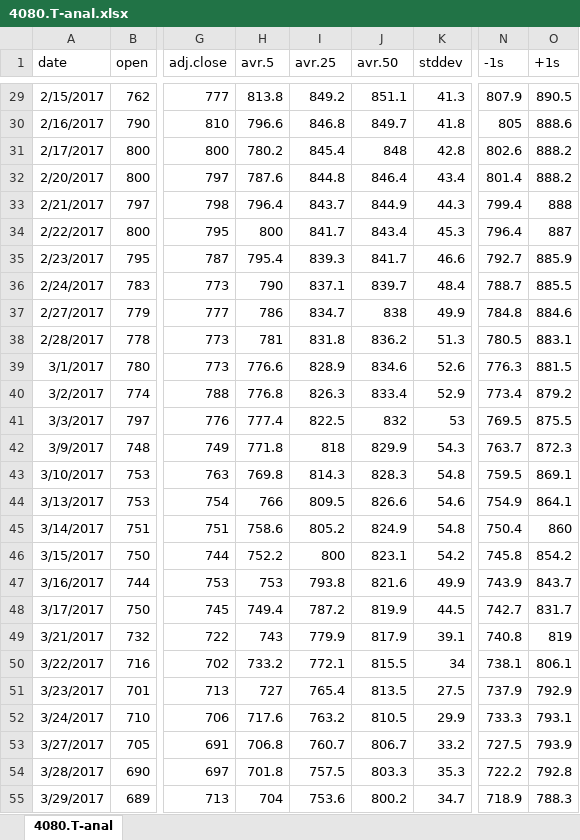
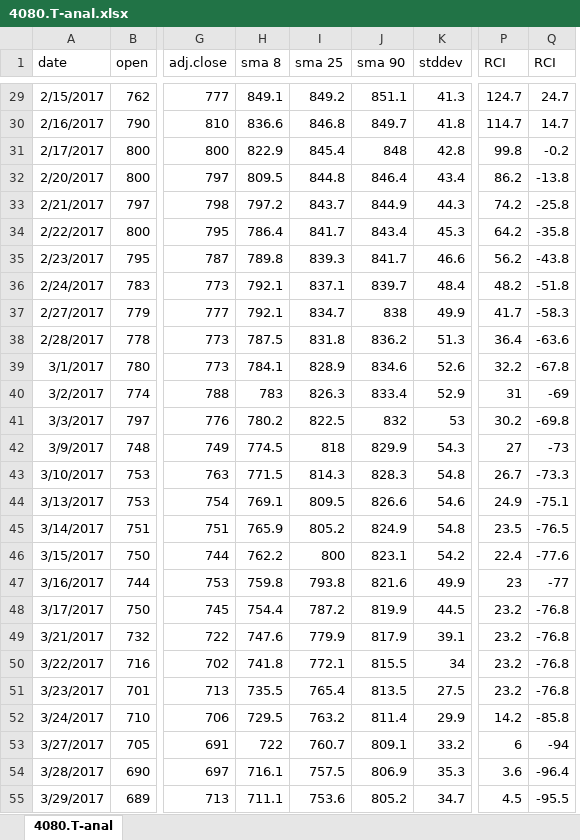
Before and after one commit to una1veritas/Workspace, an Excel workbook: PyScraping/data/4080.T-anal.xlsx, sheet 4080.T-anal, drawn as a sheet; only a part is shown, gaps mark what is left out; values as stored, in another font and other column widths than the file's, no borders; charts and pictures not drawn; removed rows and columns are numbered as before the commit, all else as after; the diff covers the shown part only; the diff names each change by its address in the sheet, - before the commit and + after, or states it on an @@ line.

```diff
--- a/PyScraping/data/4080.T-anal.xlsx (sheet 4080.T-anal)
+++ b/PyScraping/data/4080.T-anal.xlsx (sheet 4080.T-anal)
-column N (-1s), rows 29-55: 807.9 | 805 | 802.6 | 801.4 | 799.4 | 796.4 | 792.7 | 788.7 | 784.8 | 780.5 | 776.3 | 773.4 | 769.5 | 763.7 | 759.5 | 754.9 | 750.4 | 745.8 | 743.9 | 742.7 | 740.8 | 738.1 | 737.9 | 733.3 | 727.5 | 722.2 | 718.9
-column O (+1s), rows 29-55: 890.5 | 888.6 | 888.2 | 888.2 | 888 | 887 | 885.9 | 885.5 | 884.6 | 883.1 | 881.5 | 879.2 | 875.5 | 872.3 | 869.1 | 864.1 | 860 | 854.2 | 843.7 | 831.7 | 819 | 806.1 | 792.9 | 793.1 | 793.9 | 792.8 | 788.3
+column P (RCI), rows 29-55: 124.7 | 114.7 | 99.8 | 86.2 | 74.2 | 64.2 | 56.2 | 48.2 | 41.7 | 36.4 | 32.2 | 31 | 30.2 | 27 | 26.7 | 24.9 | 23.5 | 22.4 | 23 | 23.2 | 23.2 | 23.2 | 23.2 | 14.2 | 6 | 3.6 | 4.5
+column Q (RCI), rows 29-55: 24.7 | 14.7 | -0.2 | -13.8 | -25.8 | -35.8 | -43.8 | -51.8 | -58.3 | -63.6 | -67.8 | -69 | -69.8 | -73 | -73.3 | -75.1 | -76.5 | -77.6 | -77 | -76.8 | -76.8 | -76.8 | -76.8 | -85.8 | -94 | -96.4 | -95.5
-H1: avr.5
+H1: sma 8
-I1: avr.25
+I1: sma 25
-J1: avr.50
+J1: sma 90
-H29 (sma 8): 813.8
+H29 (sma 8): 849.1
-H30 (sma 8): 796.6
+H30 (sma 8): 836.6
-H31 (sma 8): 780.2
+H31 (sma 8): 822.9
-H32 (sma 8): 787.6
+H32 (sma 8): 809.5
-H33 (sma 8): 796.4
+H33 (sma 8): 797.2
-H34 (sma 8): 800
+H34 (sma 8): 786.4
-H35 (sma 8): 795.4
+H35 (sma 8): 789.8
-H36 (sma 8): 790
+H36 (sma 8): 792.1
-H37 (sma 8): 786
+H37 (sma 8): 792.1
-H38 (sma 8): 781
+H38 (sma 8): 787.5
-H39 (sma 8): 776.6
+H39 (sma 8): 784.1
-H40 (sma 8): 776.8
+H40 (sma 8): 783
-H41 (sma 8): 777.4
+H41 (sma 8): 780.2
-H42 (sma 8): 771.8
+H42 (sma 8): 774.5
-H43 (sma 8): 769.8
+H43 (sma 8): 771.5
-H44 (sma 8): 766
+H44 (sma 8): 769.1
-H45 (sma 8): 758.6
+H45 (sma 8): 765.9
-H46 (sma 8): 752.2
+H46 (sma 8): 762.2
-H47 (sma 8): 753
+H47 (sma 8): 759.8
-H48 (sma 8): 749.4
+H48 (sma 8): 754.4
-H49 (sma 8): 743
+H49 (sma 8): 747.6
-H50 (sma 8): 733.2
+H50 (sma 8): 741.8
-H51 (sma 8): 727
+H51 (sma 8): 735.5
-H52 (sma 8): 717.6
+H52 (sma 8): 729.5
-J52 (sma 90): 810.5
+J52 (sma 90): 811.4
-H53 (sma 8): 706.8
+H53 (sma 8): 722
-J53 (sma 90): 806.7
+J53 (sma 90): 809.1
-H54 (sma 8): 701.8
+H54 (sma 8): 716.1
-J54 (sma 90): 803.3
+J54 (sma 90): 806.9
-H55 (sma 8): 704
+H55 (sma 8): 711.1
-J55 (sma 90): 800.2
+J55 (sma 90): 805.2
```
Also changed, not shown: 10 added rows and 401 edited cells elsewhere in this sheet, charts or pictures, 15 other files.
